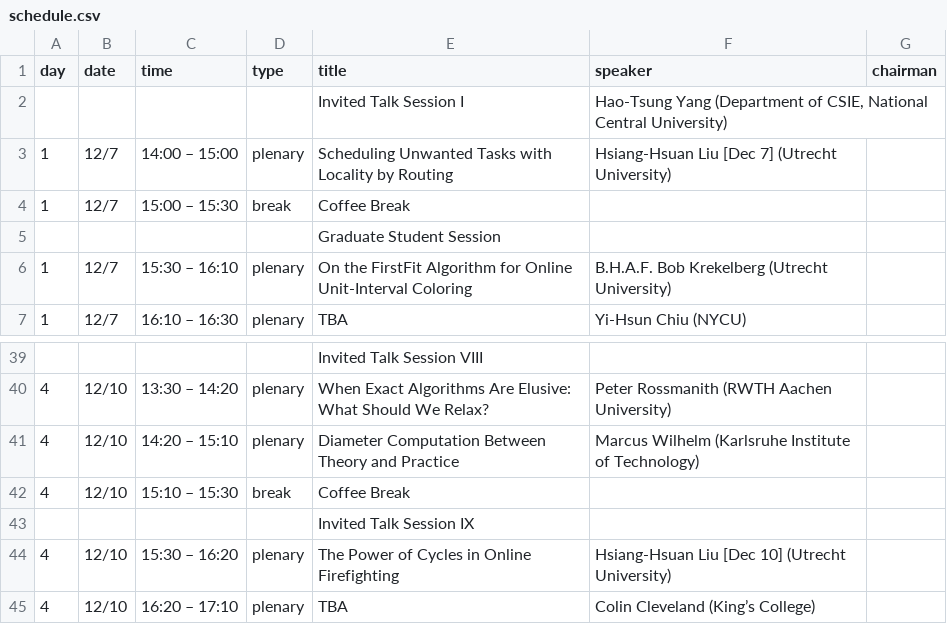
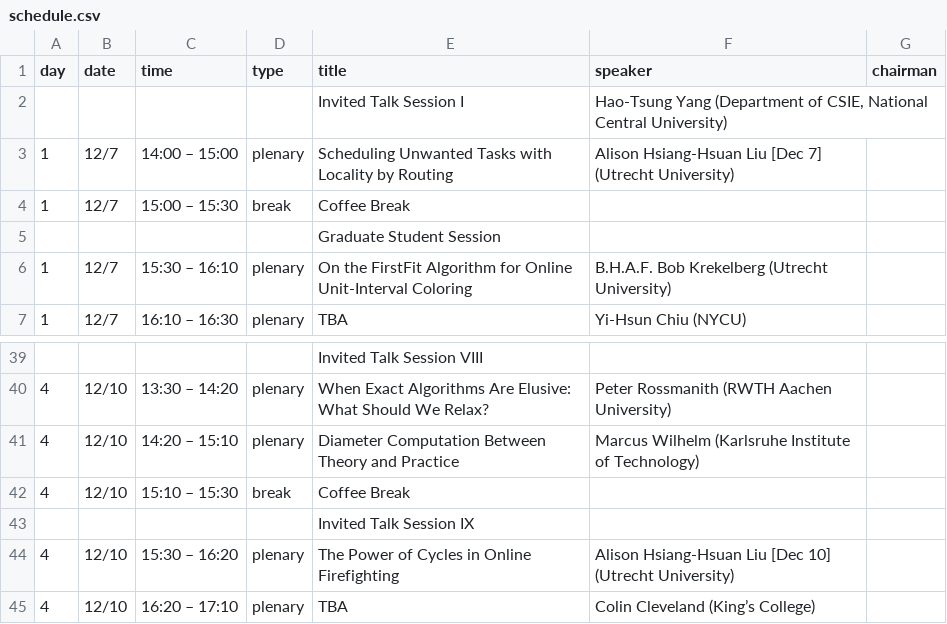
Before and after one commit to taiwan-cs-theory-day/2026-December, a CSV file: data/schedule.csv, drawn as a sheet; only a part is shown, gaps mark what is left out.

Commit message:
[Update] correct speaker name to Alison Hsiang-Hsuan Liu in schedule and related files

```diff
--- a/data/schedule.csv
+++ b/data/schedule.csv
@@ -2,3 +2,3 @@ day,date,time,type,title,speaker,chairman
 ,,,,Invited Talk Session I,"Hao-Tsung Yang (Department of CSIE, National Central University)"
-1,12/7,14:00 – 15:00,plenary,Scheduling Unwanted Tasks with Locality by Routing,Hsiang-Hsuan Liu [Dec 7] (Utrecht University)
+1,12/7,14:00 – 15:00,plenary,Scheduling Unwanted Tasks with Locality by Routing,Alison Hsiang-Hsuan Liu [Dec 7] (Utrecht University)
 1,12/7,15:00 – 15:30,break,Coffee Break,
@@ -43,3 +43,3 @@ day,date,time,type,title,speaker,chairman
 ,,,, Invited Talk Session IX,
-4,12/10,15:30 – 16:20,plenary,The Power of Cycles in Online Firefighting,Hsiang-Hsuan Liu [Dec 10] (Utrecht University)
+4,12/10,15:30 – 16:20,plenary,The Power of Cycles in Online Firefighting,Alison Hsiang-Hsuan Liu [Dec 10] (Utrecht University)
 4,12/10,16:20 – 17:10,plenary,TBA,Colin Cleveland (King’s College)
```
Also changed, not shown: data/Theoryday_2026_DEC.csv, 1 other file.
